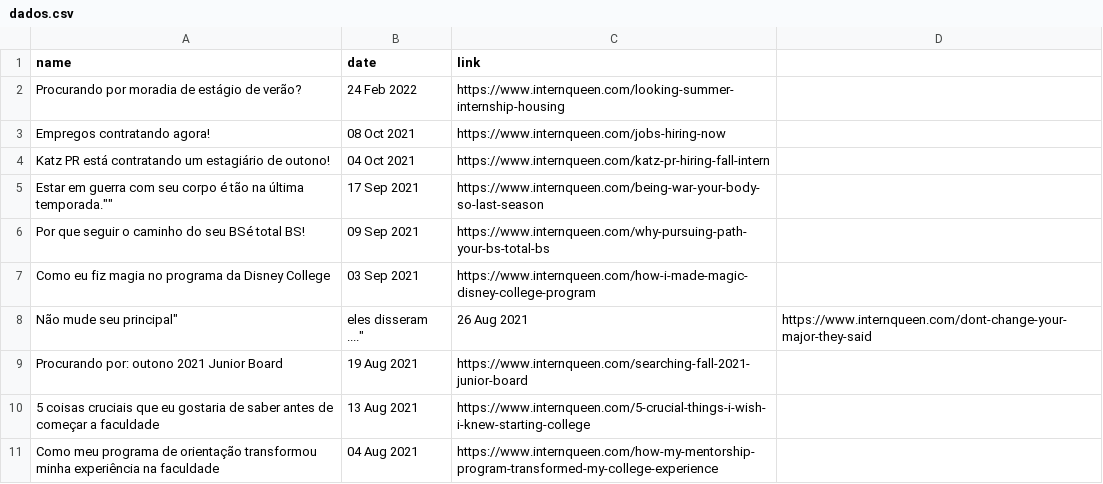
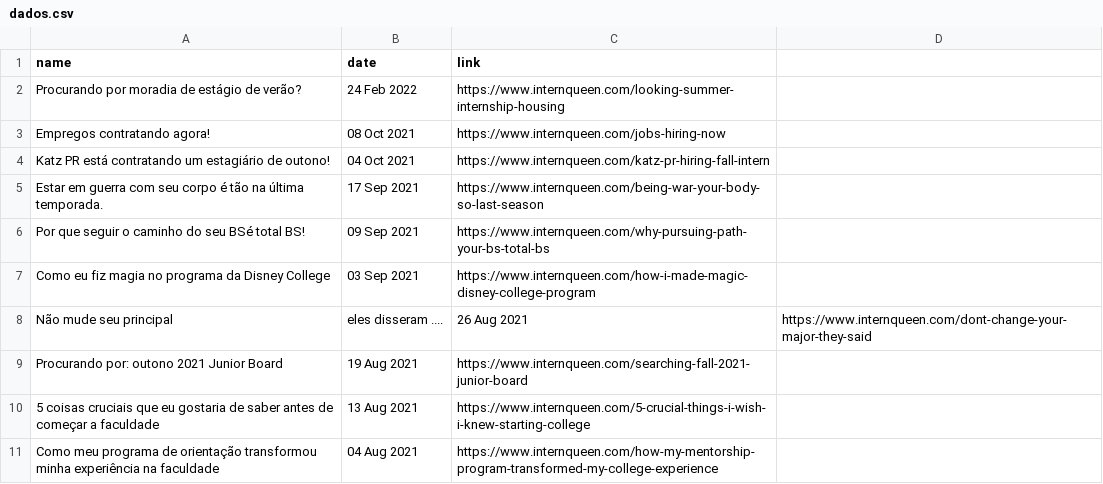
Before and after one commit to pedrozanineli/pcd.github.io, a CSV file: _data/dados.csv, drawn as a sheet; the diff names each change by its address in the sheet, - before the commit and + after, or states it on an @@ line.

Commit message:
Atualização Dados

```diff
--- a/_data/dados.csv
+++ b/_data/dados.csv
-A5 (name): …na última temporada.""
+A5 (name): …na última temporada.
-A8 (name): Não mude seu principal"
+A8 (name): Não mude seu principal
-B8 (date): eles disseram ...."
+B8 (date): eles disseram ....
```
